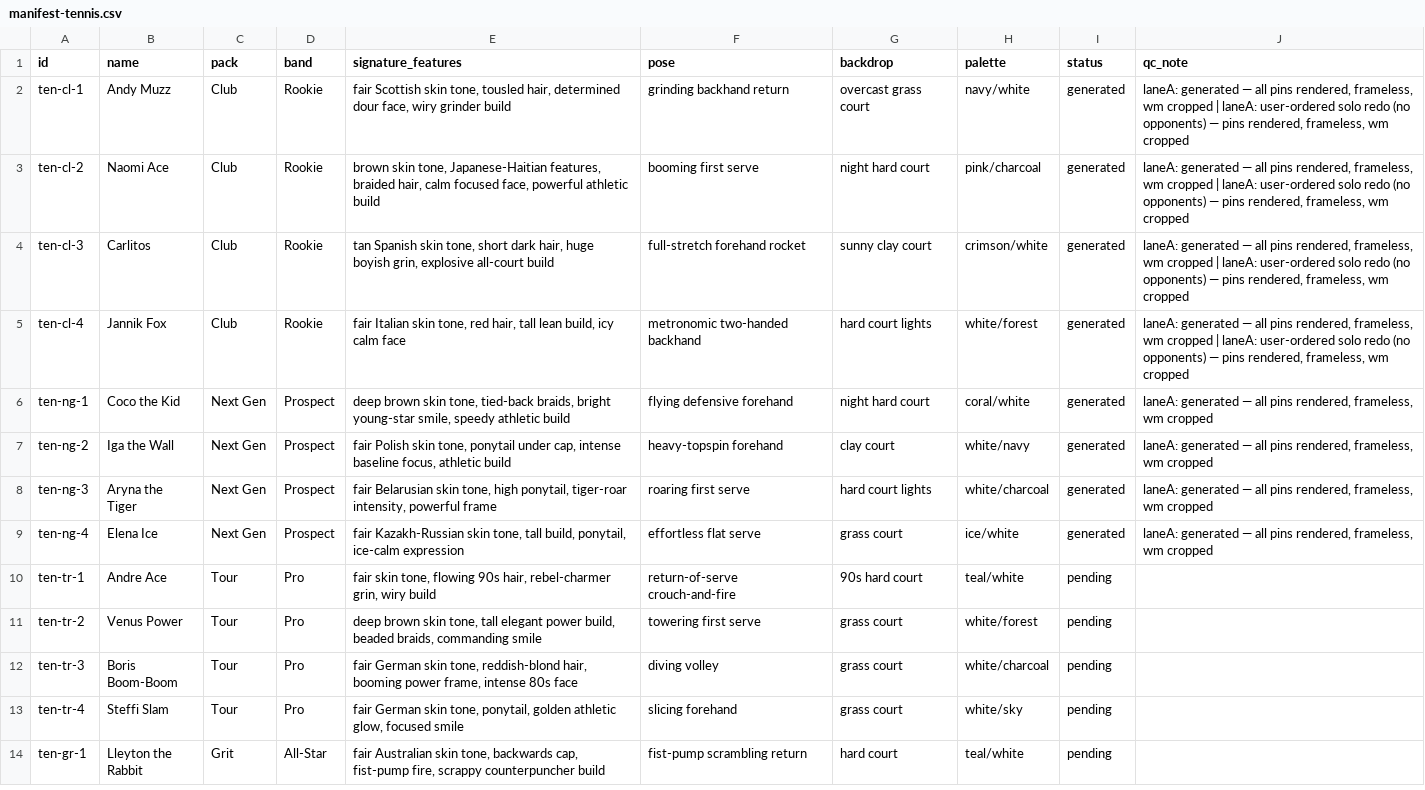
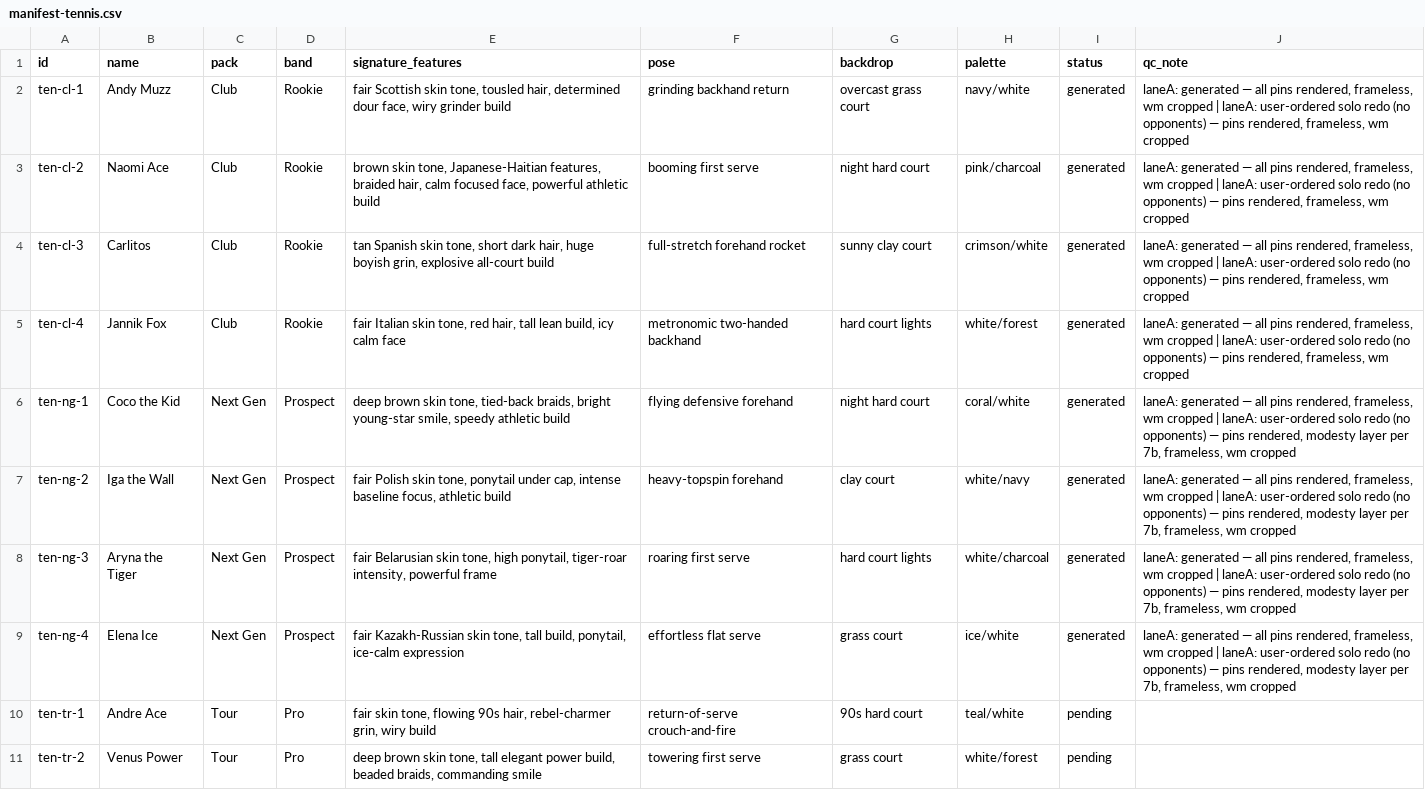
Before and after one commit to yelnurk123/sports-cards-factory, a CSV file: manifests/manifest-tennis.csv, drawn as a sheet; only a part is shown; the shorter side is filled out with more unchanged rows.

Commit message:
laneA: tennis next gen pack — solo redo (4 cards)

```diff
--- a/manifests/manifest-tennis.csv
+++ b/manifests/manifest-tennis.csv
@@ -5,6 +5,6 @@ ten-cl-3,Carlitos,Club,Rookie,"tan Spanish skin tone, short dark hair, huge boyi
 ten-cl-4,Jannik Fox,Club,Rookie,"fair Italian skin tone, red hair, tall lean build, icy calm face",metronomic two-handed backhand,hard court lights,white/forest,generated,"laneA: generated — all pins rendered, frameless, wm cropped | laneA: user-ordered solo redo (no opponents) — pins rendered, frameless, wm cropped"
-ten-ng-1,Coco the Kid,Next Gen,Prospect,"deep brown skin tone, tied-back braids, bright young-star smile, speedy athletic build",flying defensive forehand,night hard court,coral/white,generated,"laneA: generated — all pins rendered, frameless, wm cropped"
-ten-ng-2,Iga the Wall,Next Gen,Prospect,"fair Polish skin tone, ponytail under cap, intense baseline focus, athletic build",heavy-topspin forehand,clay court,white/navy,generated,"laneA: generated — all pins rendered, frameless, wm cropped"
-ten-ng-3,Aryna the Tiger,Next Gen,Prospect,"fair Belarusian skin tone, high ponytail, tiger-roar intensity, powerful frame",roaring first serve,hard court lights,white/charcoal,generated,"laneA: generated — all pins rendered, frameless, wm cropped"
-ten-ng-4,Elena Ice,Next Gen,Prospect,"fair Kazakh-Russian skin tone, tall build, ponytail, ice-calm expression",effortless flat serve,grass court,ice/white,generated,"laneA: generated — all pins rendered, frameless, wm cropped"
+ten-ng-1,Coco the Kid,Next Gen,Prospect,"deep brown skin tone, tied-back braids, bright young-star smile, speedy athletic build",flying defensive forehand,night hard court,coral/white,generated,"laneA: generated — all pins rendered, frameless, wm cropped | laneA: user-ordered solo redo (no opponents) — pins rendered, modesty layer per 7b, frameless, wm cropped"
+ten-ng-2,Iga the Wall,Next Gen,Prospect,"fair Polish skin tone, ponytail under cap, intense baseline focus, athletic build",heavy-topspin forehand,clay court,white/navy,generated,"laneA: generated — all pins rendered, frameless, wm cropped | laneA: user-ordered solo redo (no opponents) — pins rendered, modesty layer per 7b, frameless, wm cropped"
+ten-ng-3,Aryna the Tiger,Next Gen,Prospect,"fair Belarusian skin tone, high ponytail, tiger-roar intensity, powerful frame",roaring first serve,hard court lights,white/charcoal,generated,"laneA: generated — all pins rendered, frameless, wm cropped | laneA: user-ordered solo redo (no opponents) — pins rendered, modesty layer per 7b, frameless, wm cropped"
+ten-ng-4,Elena Ice,Next Gen,Prospect,"fair Kazakh-Russian skin tone, tall build, ponytail, ice-calm expression",effortless flat serve,grass court,ice/white,generated,"laneA: generated — all pins rendered, frameless, wm cropped | laneA: user-ordered solo redo (no opponents) — pins rendered, modesty layer per 7b, frameless, wm cropped"
 ten-tr-1,Andre Ace,Tour,Pro,"fair skin tone, flowing 90s hair, rebel-charmer grin, wiry build",return-of-serve crouch-and-fire,90s hard court,teal/white,pending,
```
Also changed, not shown: 5 other files.
